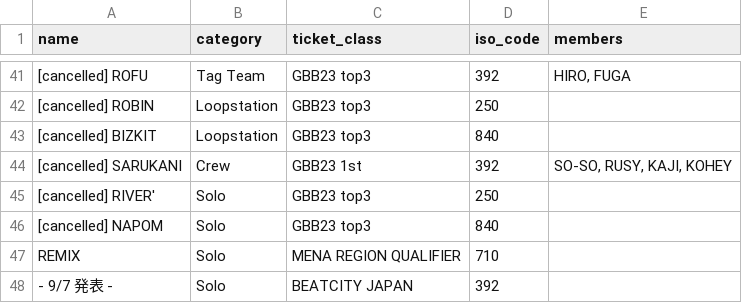
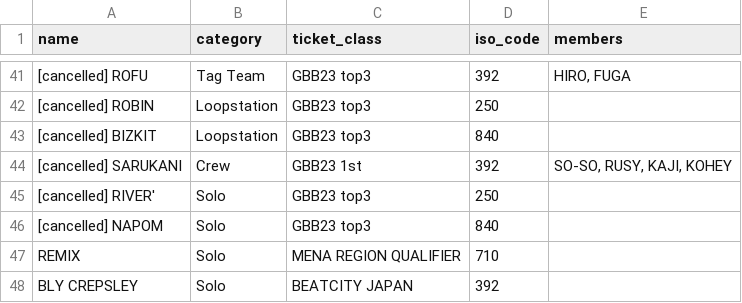
Before and after one commit to shumizu418128/gbbinfo2.0, a CSV file: app/static/csv/2024_participants.csv (was app/static/csv/gbb2024_participants.csv), drawn as a sheet; only a part is shown, gaps mark what is left out; the diff names each change by its address in the sheet, - before the commit and + after, or states it on an @@ line.

Commit message:
BLY CREPSLEY

```diff
--- a/app/static/csv/gbb2024_participants.csv
+++ b/app/static/csv/2024_participants.csv
-A48 (name): - 9/7 発表 -
+A48 (name): BLY CREPSLEY
```
Also changed, not shown: 8 other files.
